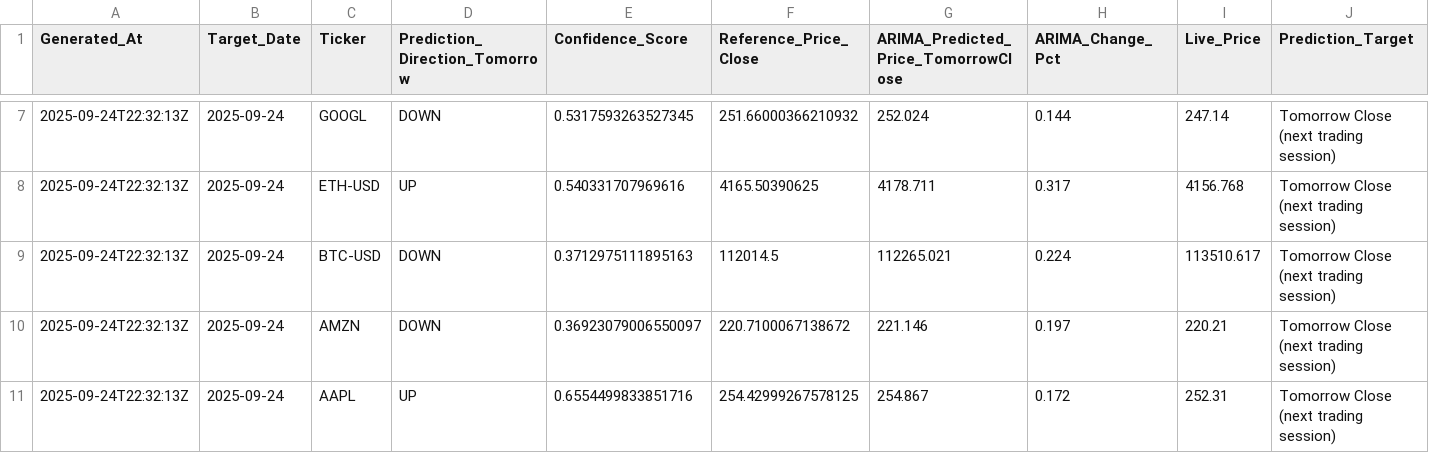
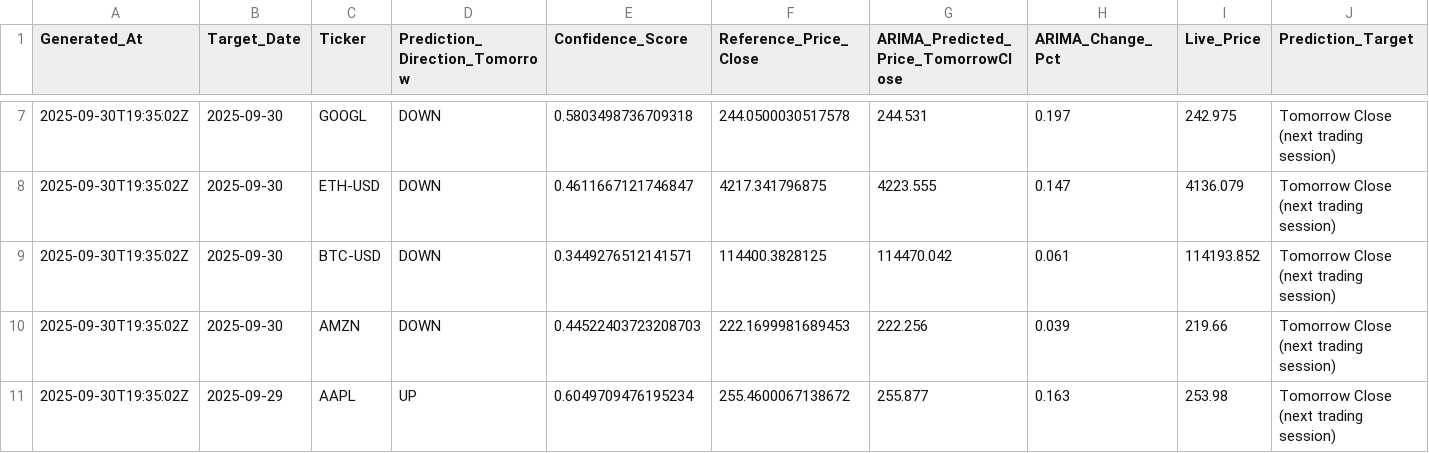
Before and after one commit to souhailchenaoua/QuantCast, a CSV file: docs/predictions.csv, drawn as a sheet; only a part is shown, gaps mark what is left out; the diff covers the shown part only; the diff names each change by its address in the sheet, - before the commit and + after, or states it on an @@ line.

```diff
--- a/docs/predictions.csv
+++ b/docs/predictions.csv
-A7:A11 (Generated_At): 2025-09-24T22:32:13Z
+A7:A11 (Generated_At): 2025-09-30T19:35:02Z
-B7:B10 (Target_Date): 2025-09-24
+B7:B10 (Target_Date): 2025-09-30
-E7 (Confidence_Score): 0.5317593263527345
+E7 (Confidence_Score): 0.5803498736709318
-F7 (Reference_Price_Close): 251.66000366210932
+F7 (Reference_Price_Close): 244.0500030517578
-G7: 252.024
+G7: 244.531
-H7 (ARIMA_Change_Pct): 0.144
+H7 (ARIMA_Change_Pct): 0.197
-I7 (Live_Price): 247.14
+I7 (Live_Price): 242.975
-D8 (Prediction_Direction_Tomorrow): UP
+D8 (Prediction_Direction_Tomorrow): DOWN
-E8 (Confidence_Score): 0.540331707969616
+E8 (Confidence_Score): 0.4611667121746847
-F8 (Reference_Price_Close): 4165.50390625
+F8 (Reference_Price_Close): 4217.341796875
-G8: 4178.711
+G8: 4223.555
-H8 (ARIMA_Change_Pct): 0.317
+H8 (ARIMA_Change_Pct): 0.147
-I8 (Live_Price): 4156.768
+I8 (Live_Price): 4136.079
-E9 (Confidence_Score): 0.3712975111895163
+E9 (Confidence_Score): 0.3449276512141571
-F9 (Reference_Price_Close): 112014.5
+F9 (Reference_Price_Close): 114400.3828125
-G9: 112265.021
+G9: 114470.042
-H9 (ARIMA_Change_Pct): 0.224
+H9 (ARIMA_Change_Pct): 0.061
-I9 (Live_Price): 113510.617
+I9 (Live_Price): 114193.852
-E10 (Confidence_Score): 0.36923079006550097
+E10 (Confidence_Score): 0.44522403723208703
-F10 (Reference_Price_Close): 220.7100067138672
+F10 (Reference_Price_Close): 222.1699981689453
-G10: 221.146
+G10: 222.256
-H10 (ARIMA_Change_Pct): 0.197
+H10 (ARIMA_Change_Pct): 0.039
-I10 (Live_Price): 220.21
+I10 (Live_Price): 219.66
-B11 (Target_Date): 2025-09-24
+B11 (Target_Date): 2025-09-29
-E11 (Confidence_Score): 0.6554499833851716
+E11 (Confidence_Score): 0.6049709476195234
-F11 (Reference_Price_Close): 254.42999267578125
+F11 (Reference_Price_Close): 255.4600067138672
-G11: 254.867
+G11: 255.877
-H11 (ARIMA_Change_Pct): 0.172
+H11 (ARIMA_Change_Pct): 0.163
-I11 (Live_Price): 252.31
+I11 (Live_Price): 253.98
```
Also changed, not shown: 38 edited cells elsewhere in this file, 2 other files.
